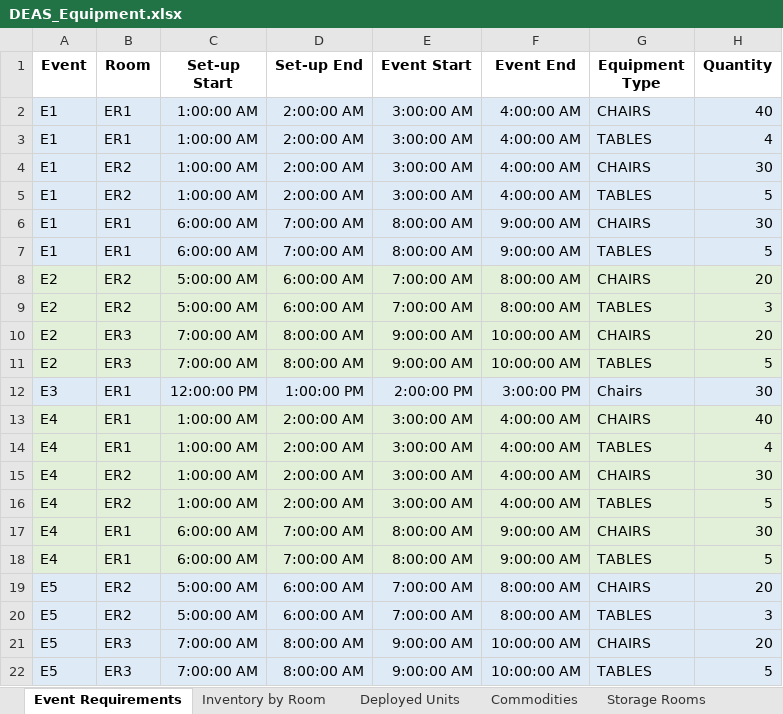
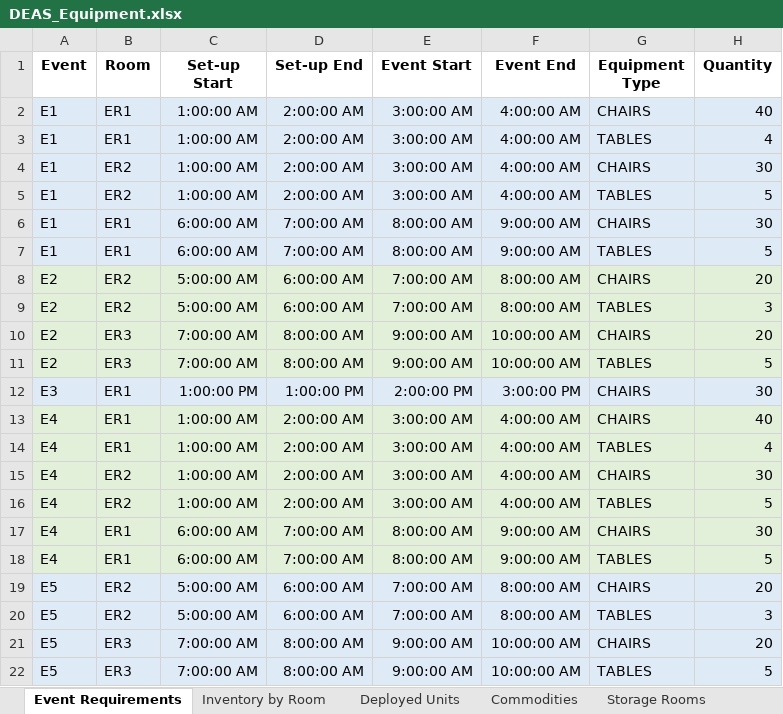
Before and after one commit to rsfalzone/DEAS, an Excel workbook: DEAS_Equipment.xlsx, sheet Event Requirements, drawn as a sheet; values as stored, in another font and other column widths than the file's, no borders; the diff names each change by its address in the sheet, - before the commit and + after, or states it on an @@ line.

Commit message:
chairs -> CHAIRS

```diff
--- a/DEAS_Equipment.xlsx (sheet Event Requirements)
+++ b/DEAS_Equipment.xlsx (sheet Event Requirements)
-C12 (Set-up Start): 12:00:00 PM
+C12 (Set-up Start): 1:00:00 PM
-G12 (Equipment Type): Chairs
+G12 (Equipment Type): CHAIRS
```
